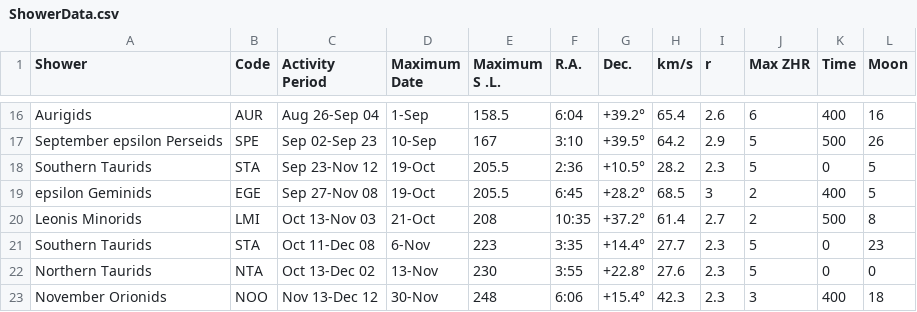
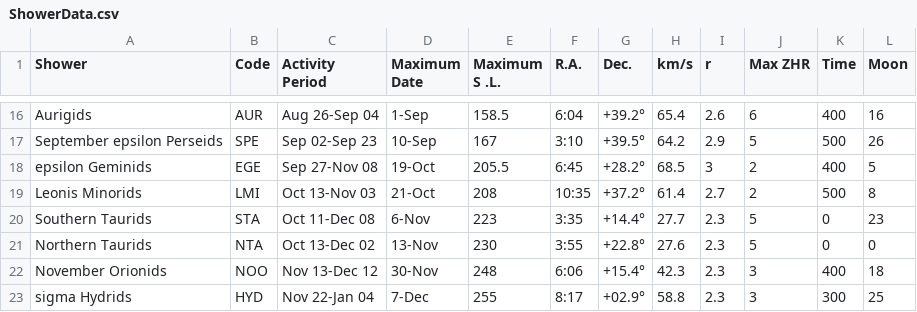
Before and after one commit to anaviuppal/meteoreo, a CSV file: ShowerData.csv, drawn as a sheet; only a part is shown, gaps mark what is left out; the shorter side is filled out with more unchanged rows; the diff names each change by its address in the sheet, - before the commit and + after, or states it on an @@ line.

```diff
--- a/ShowerData.csv
+++ b/ShowerData.csv
-row 18: Southern Taurids | STA | Sep 23-Nov 12 | 19-Oct | 205.5 | 2:36 | +10.5° | 28.2 | 2.3 | 5 | 0 | 5
```
Also changed, not shown: 2 other files.
